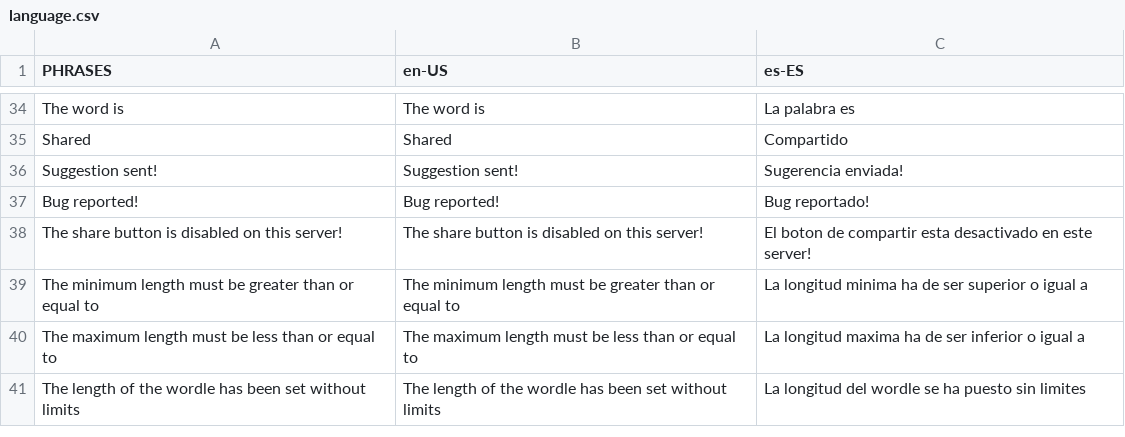
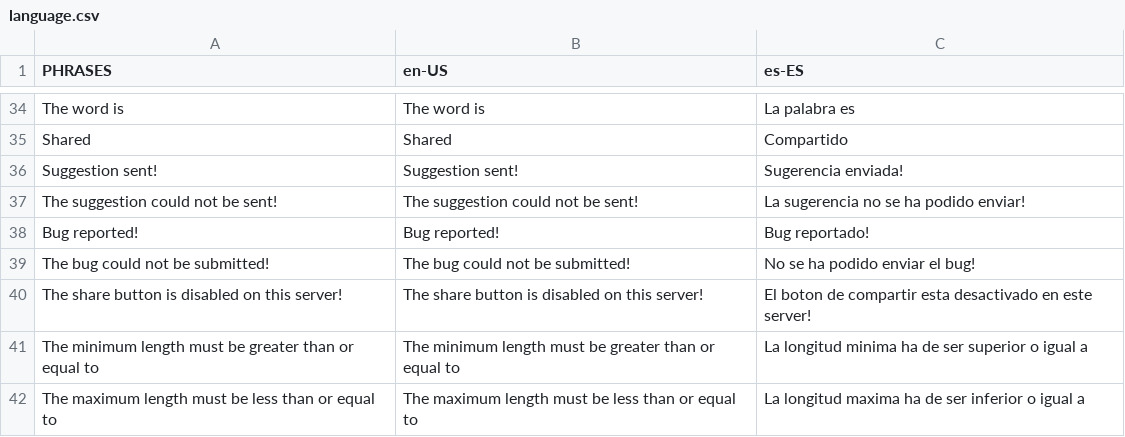
Before and after one commit to pelans/PelansBot, a CSV file: src/main/resources/language.csv, drawn as a sheet; only a part is shown, gaps mark what is left out; the shorter side is filled out with more unchanged rows; the diff names each change by its address in the sheet, - before the commit and + after, or states it on an @@ line.

```diff
--- a/src/main/resources/language.csv
+++ b/src/main/resources/language.csv
+row 37: The suggestion could not be sent! | The suggestion could not be sent! | La sugerencia no se ha podido enviar!
+row 39: The bug could not be submitted! | The bug could not be submitted! | No se ha podido enviar el bug!
```
Also changed, not shown: 8 other files.
